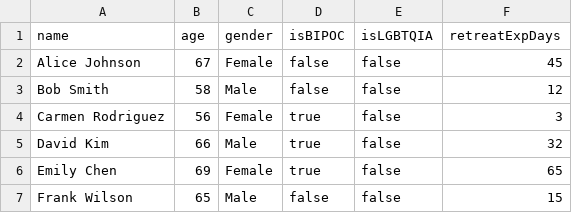
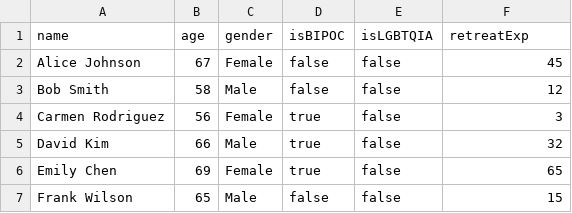
Before and after one commit to namuorg/dharmapods, a CSV file: public/sample-attendees.csv, drawn as a sheet; only a part is shown.

Commit message:
feat: add flexible retreat experience units (retreats vs days)
- Rename retreatExpDays to retreatExp throughout codebase for flexibility
- Add select dropdown to choose between "retreats" or "days" as experience unit
- Default to "retreats" as the primary unit
- Display appropriate suffix ("r" for retreats, "d" for days) based on selection
- Update experience chart to show different buckets based on unit:
  - Retreats: 0, 1, 2-3, 4-6, 7-10, 11+ retreats
  - Days: 0, 1-7, 8-14, 15-30, 31-90, 91-180, 181-365, 1+ years
- Adjust color coding range in member cards (0-10 for retreats, 0-30 for days)
- Add helper functions for suffix and range max values
- Update CSV header from retreatExpDays to retreatExp

```diff
--- a/public/sample-attendees.csv
+++ b/public/sample-attendees.csv
@@ -1,2 +1,2 @@
-name,age,gender,isBIPOC,isLGBTQIA,retreatExpDays
+name,age,gender,isBIPOC,isLGBTQIA,retreatExp
 Alice Johnson,67,Female,false,false,45
```
Also changed, not shown: 13 other files.
